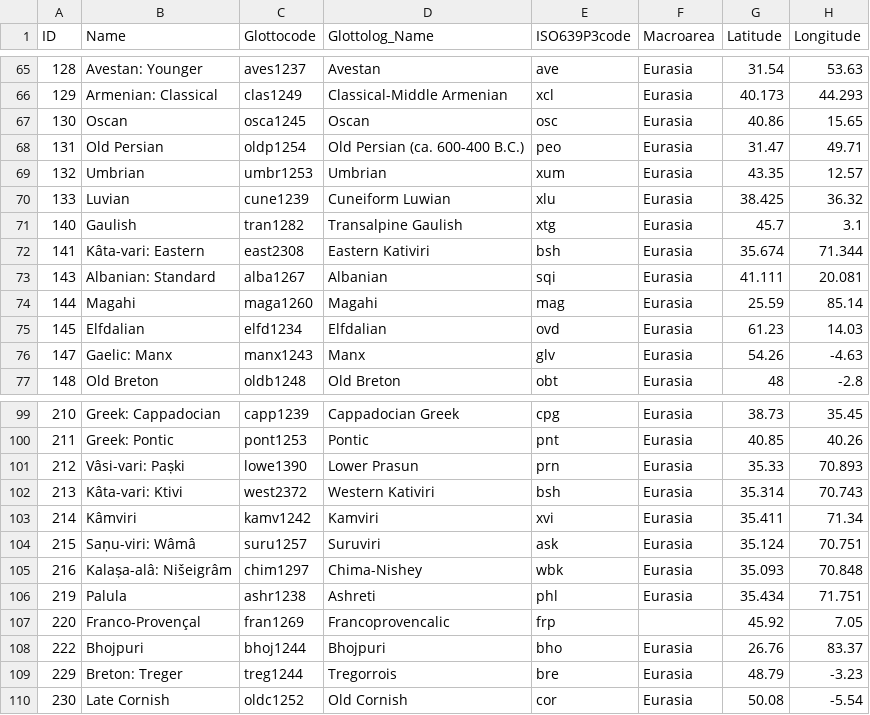
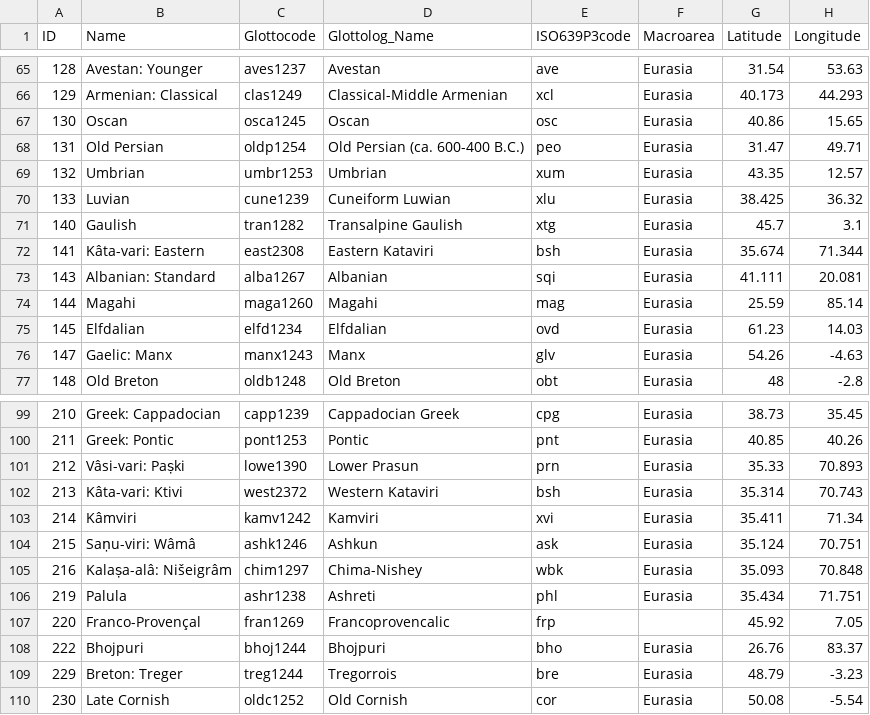
Before and after one commit to lexibank/iecor, a CSV file: cldf/languages.csv, drawn as a sheet; only a part is shown, gaps mark what is left out; the diff names each change by its address in the sheet, - before the commit and + after, or states it on an @@ line.

Commit message:
applied Glottolog 4.4; updated phonetic/phonemic transcriptions; changed citation to MPI EVA (#56)
* removed obsolete date calibrations on clades.csv; added date calibrations on languages.csv; added cldf/README; updated setup.py

* pep8

* added two missing glottocodes and fine-tuned one glottocode

* removed policies approach

* added detailed language date calibration data in favour of time depth data; removed obsolete clade distribution

* applied Glottolog 4.4; updated phonetic/phonemic transcriptions; changed citation to MPI EVA

* fixed clts version

```diff
--- a/cldf/languages.csv
+++ b/cldf/languages.csv
-D72 (Glottolog_Name): Eastern Kativiri
+D72 (Glottolog_Name): Eastern Kataviri
-D102 (Glottolog_Name): Western Kativiri
+D102 (Glottolog_Name): Western Kataviri
-C104 (Glottocode): suru1257
+C104 (Glottocode): ashk1246
-D104 (Glottolog_Name): Suruviri
+D104 (Glottolog_Name): Ashkun
```
Also changed, not shown: raw/language.csv, 10 other files.
